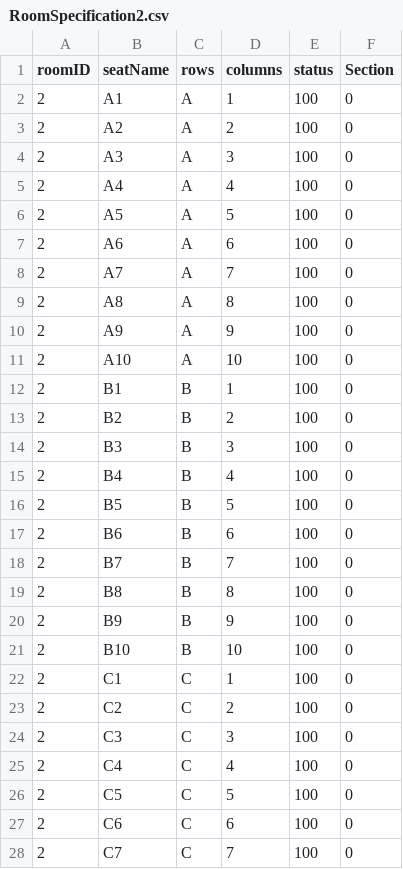
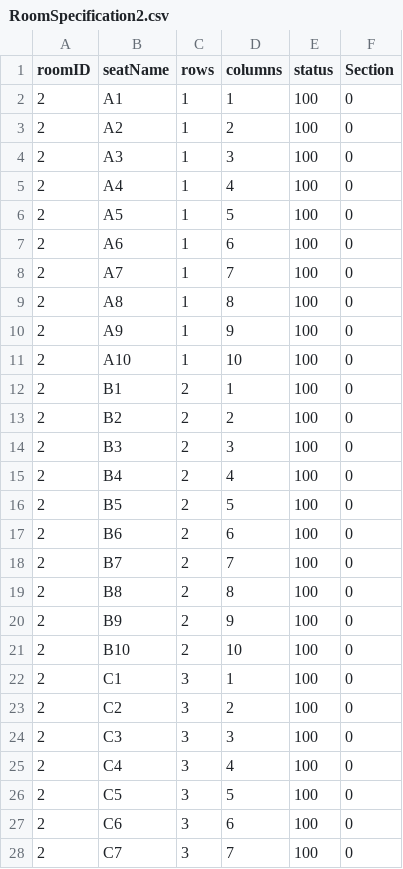
Before and after one commit to jediasaf/CSIT314SDB, a CSV file: CSV Files/RoomSpecification2.csv, drawn as a sheet; only a part is shown; the diff covers the shown part only.

Commit message:
Replace RoomSpecification2.csv

```diff
--- a/CSV Files/RoomSpecification2.csv
+++ b/CSV Files/RoomSpecification2.csv
@@ -1,28 +1,28 @@
 roomID,seatName,rows,columns,status,Section
-2,A1,A,1,100,0
-2,A2,A,2,100,0
-2,A3,A,3,100,0
-2,A4,A,4,100,0
-2,A5,A,5,100,0
-2,A6,A,6,100,0
-2,A7,A,7,100,0
-2,A8,A,8,100,0
-2,A9,A,9,100,0
-2,A10,A,10,100,0
-2,B1,B,1,100,0
-2,B2,B,2,100,0
-2,B3,B,3,100,0
-2,B4,B,4,100,0
-2,B5,B,5,100,0
-2,B6,B,6,100,0
-2,B7,B,7,100,0
-2,B8,B,8,100,0
-2,B9,B,9,100,0
-2,B10,B,10,100,0
-2,C1,C,1,100,0
-2,C2,C,2,100,0
-2,C3,C,3,100,0
-2,C4,C,4,100,0
-2,C5,C,5,100,0
-2,C6,C,6,100,0
-2,C7,C,7,100,0
+2,A1,1,1,100,0
+2,A2,1,2,100,0
+2,A3,1,3,100,0
+2,A4,1,4,100,0
+2,A5,1,5,100,0
+2,A6,1,6,100,0
+2,A7,1,7,100,0
+2,A8,1,8,100,0
+2,A9,1,9,100,0
+2,A10,1,10,100,0
+2,B1,2,1,100,0
+2,B2,2,2,100,0
+2,B3,2,3,100,0
+2,B4,2,4,100,0
+2,B5,2,5,100,0
+2,B6,2,6,100,0
+2,B7,2,7,100,0
+2,B8,2,8,100,0
+2,B9,2,9,100,0
+2,B10,2,10,100,0
+2,C1,3,1,100,0
+2,C2,3,2,100,0
+2,C3,3,3,100,0
+2,C4,3,4,100,0
+2,C5,3,5,100,0
+2,C6,3,6,100,0
+2,C7,3,7,100,0
```
Also changed, not shown: 73 edited cells elsewhere in this file.
